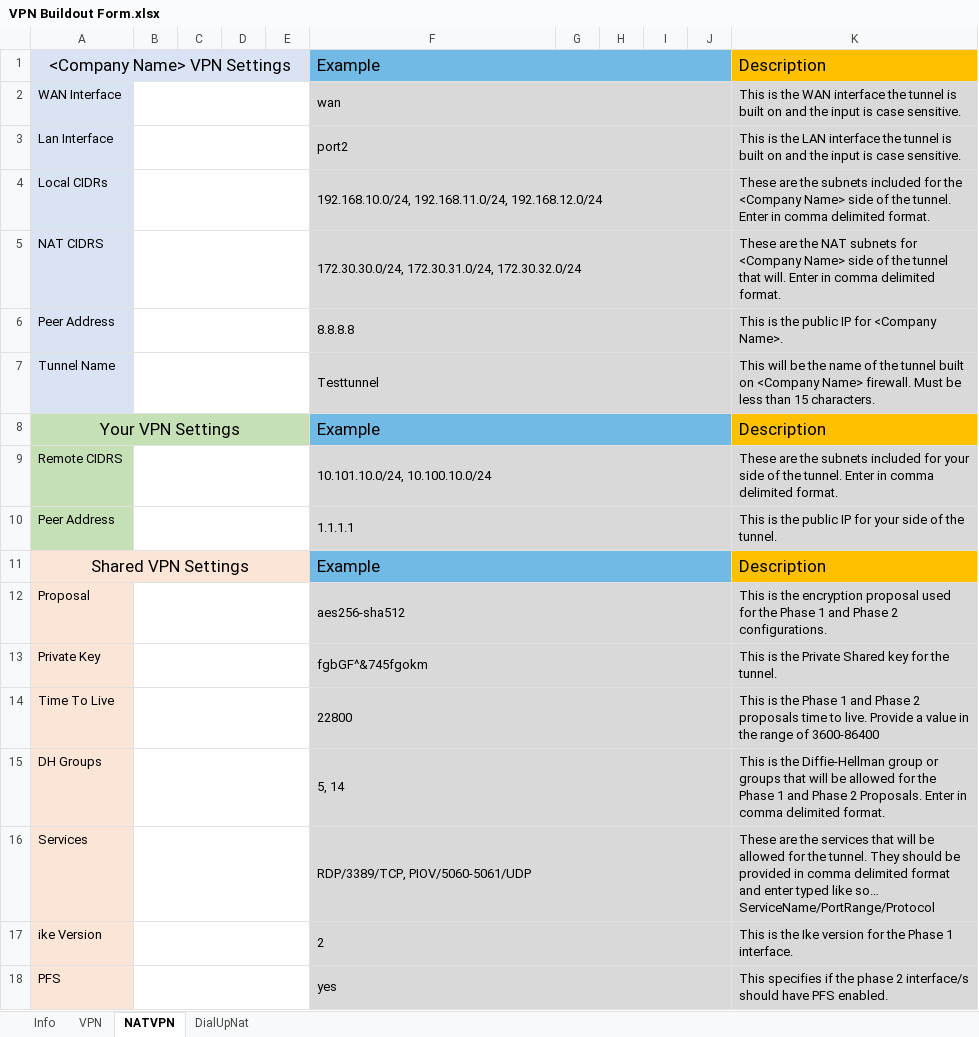
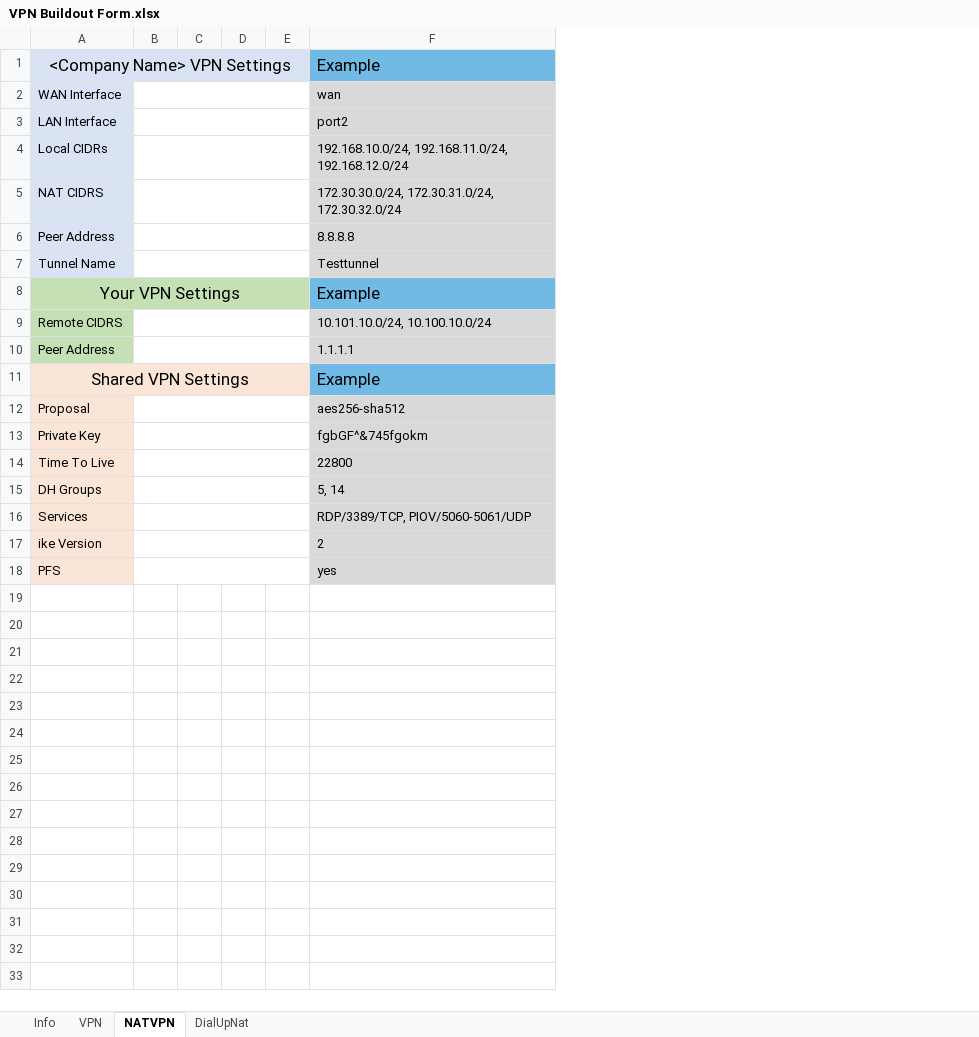
Before and after one commit to TheTaylorLee/AdminToolbox, an Excel workbook: docs/AdminToolbox.FortiWizard/Examples/VPN Buildout Form.xlsx, sheet NATVPN, drawn as a sheet; values as stored, in another font and other column widths than the file's, no borders; the diff names each change by its address in the sheet, - before the commit and + after, or states it on an @@ line.

```diff
--- a/docs/AdminToolbox.FortiWizard/Examples/VPN Buildout Form.xlsx (sheet NATVPN)
+++ b/docs/AdminToolbox.FortiWizard/Examples/VPN Buildout Form.xlsx (sheet NATVPN)
-column G, empty
-column H, empty
-column I, empty
-column J, empty
-column K, rows 1-18: Description | This is the WAN interface the tunnel is built on and the input is case sensitive. | This is the LAN interface the tunnel is built on and the input is case sensitive. | These are the subnets included for the <Company Name> side of the tunnel. Enter in comma delimited format. | These are the NAT subnets for <Company Name> side of the tunnel that will. Enter in comma delimited format. | This is the public IP for <Company Name>. | This will be the name of the tunnel built on <Company Name> firewall. Must be less than 15 characters. | Description | These are the subnets included for your side of the tunnel. Enter in comma delimited format. | This is the public IP for your side of the tunnel. | Description | This is the encryption proposal used for the Phase 1 and Phase 2 configurations. | This is the Private Shared key for the tunnel. | This is the Phase 1 and Phase 2 proposals time to live. Provide a value in the range of 3600-86400 | This is the Diffie-Hellman group or groups that will be allowed for the Phase 1 and Phase 2 Proposals. Enter in comma delimited format. | These are the services that will be allowed for the tunnel. They should be provided in comma delimited format and enter typed like so… ServiceName/PortRange/Protocol | This is the Ike version for the Phase 1 interface. | This specifies if the phase 2 interface/s should have PFS enabled.
-F1:J1 merged
-F2:J2 merged
-A3: Lan Interface
+A3: LAN Interface
-F3:J3 merged
-F4:J4 merged
-F5:J5 merged
-F6:J6 merged
-F7:J7 merged
-F8:J8 merged
-F9:J9 merged
-F10:J10 merged
-F11:J11 merged
-F12:J12 merged
-F13:J13 merged
-F14:J14 merged
-F15:J15 merged
-F16:J16 merged
-F17:J17 merged
-F18:J18 merged
```
Also changed, not shown: sheet DialUpNat, sheet VPN, sheet Info, 7 other files.
